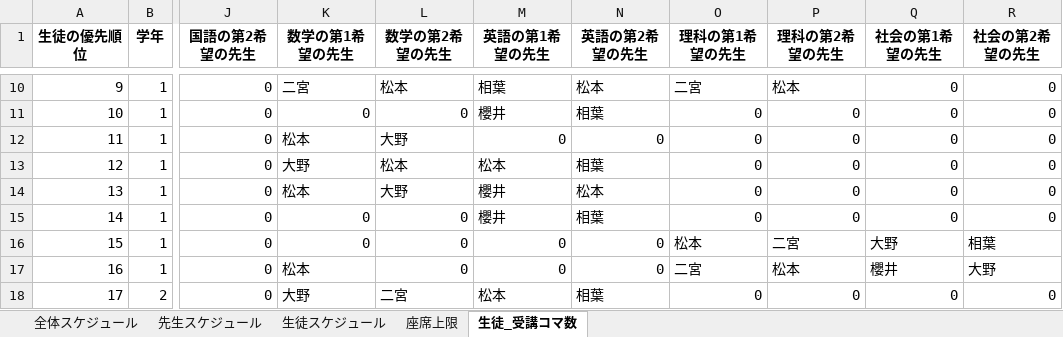
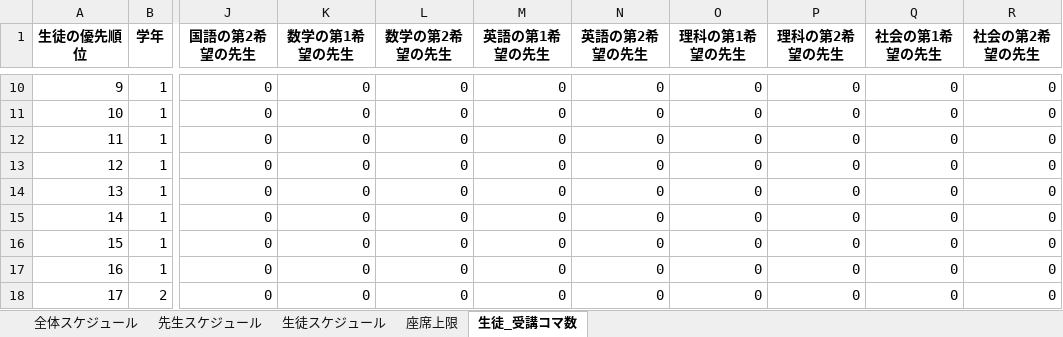
Before and after one commit to shu-ozawa/scheduling_app, an Excel workbook: 1_スケジュール実行/output/output.xlsx, sheet 生徒_受講コマ数, drawn as a sheet; only a part is shown, gaps mark what is left out; values as stored, in another font and other column widths than the file's, no borders; the diff covers the shown part only; the diff names each change by its address in the sheet, - before the commit and + after, or states it on an @@ line.

```diff
--- a/1_スケジュール実行/output/output.xlsx (sheet 生徒_受講コマ数)
+++ b/1_スケジュール実行/output/output.xlsx (sheet 生徒_受講コマ数)
-K10 (数学の第1希望の先生): 二宮
+K10 (数学の第1希望の先生): 0
-L10 (数学の第2希望の先生): 松本
+L10 (数学の第2希望の先生): 0
-M10 (英語の第1希望の先生): 相葉
+M10 (英語の第1希望の先生): 0
-N10 (英語の第2希望の先生): 松本
+N10 (英語の第2希望の先生): 0
-O10 (理科の第1希望の先生): 二宮
+O10 (理科の第1希望の先生): 0
-P10 (理科の第2希望の先生): 松本
+P10 (理科の第2希望の先生): 0
-M11 (英語の第1希望の先生): 櫻井
+M11 (英語の第1希望の先生): 0
-N11 (英語の第2希望の先生): 相葉
+N11 (英語の第2希望の先生): 0
-K12 (数学の第1希望の先生): 松本
+K12 (数学の第1希望の先生): 0
-L12 (数学の第2希望の先生): 大野
+L12 (数学の第2希望の先生): 0
-K13 (数学の第1希望の先生): 大野
+K13 (数学の第1希望の先生): 0
-L13 (数学の第2希望の先生): 松本
+L13 (数学の第2希望の先生): 0
-M13 (英語の第1希望の先生): 松本
+M13 (英語の第1希望の先生): 0
-N13 (英語の第2希望の先生): 相葉
+N13 (英語の第2希望の先生): 0
-K14 (数学の第1希望の先生): 松本
+K14 (数学の第1希望の先生): 0
-L14 (数学の第2希望の先生): 大野
+L14 (数学の第2希望の先生): 0
-M14:M15 (英語の第1希望の先生): 櫻井
+M14:M15 (英語の第1希望の先生): 0
-N14 (英語の第2希望の先生): 松本
+N14 (英語の第2希望の先生): 0
-N15 (英語の第2希望の先生): 相葉
+N15 (英語の第2希望の先生): 0
-O16 (理科の第1希望の先生): 松本
+O16 (理科の第1希望の先生): 0
-P16 (理科の第2希望の先生): 二宮
+P16 (理科の第2希望の先生): 0
-Q16 (社会の第1希望の先生): 大野
+Q16 (社会の第1希望の先生): 0
-R16 (社会の第2希望の先生): 相葉
+R16 (社会の第2希望の先生): 0
-K17 (数学の第1希望の先生): 松本
+K17 (数学の第1希望の先生): 0
-O17 (理科の第1希望の先生): 二宮
+O17 (理科の第1希望の先生): 0
-P17 (理科の第2希望の先生): 松本
+P17 (理科の第2希望の先生): 0
-Q17 (社会の第1希望の先生): 櫻井
+Q17 (社会の第1希望の先生): 0
-R17 (社会の第2希望の先生): 大野
+R17 (社会の第2希望の先生): 0
-K18 (数学の第1希望の先生): 大野
+K18 (数学の第1希望の先生): 0
-L18 (数学の第2希望の先生): 二宮
+L18 (数学の第2希望の先生): 0
-M18 (英語の第1希望の先生): 松本
+M18 (英語の第1希望の先生): 0
-N18 (英語の第2希望の先生): 相葉
+N18 (英語の第2希望の先生): 0
```
Also changed, not shown: 144 edited cells elsewhere in this sheet, sheet 全体スケジュール, sheet 座席上限, sheet 先生スケジュール, sheet 生徒スケジュール, 1_スケジュール実行/input/input.xlsx, 8 other files.
